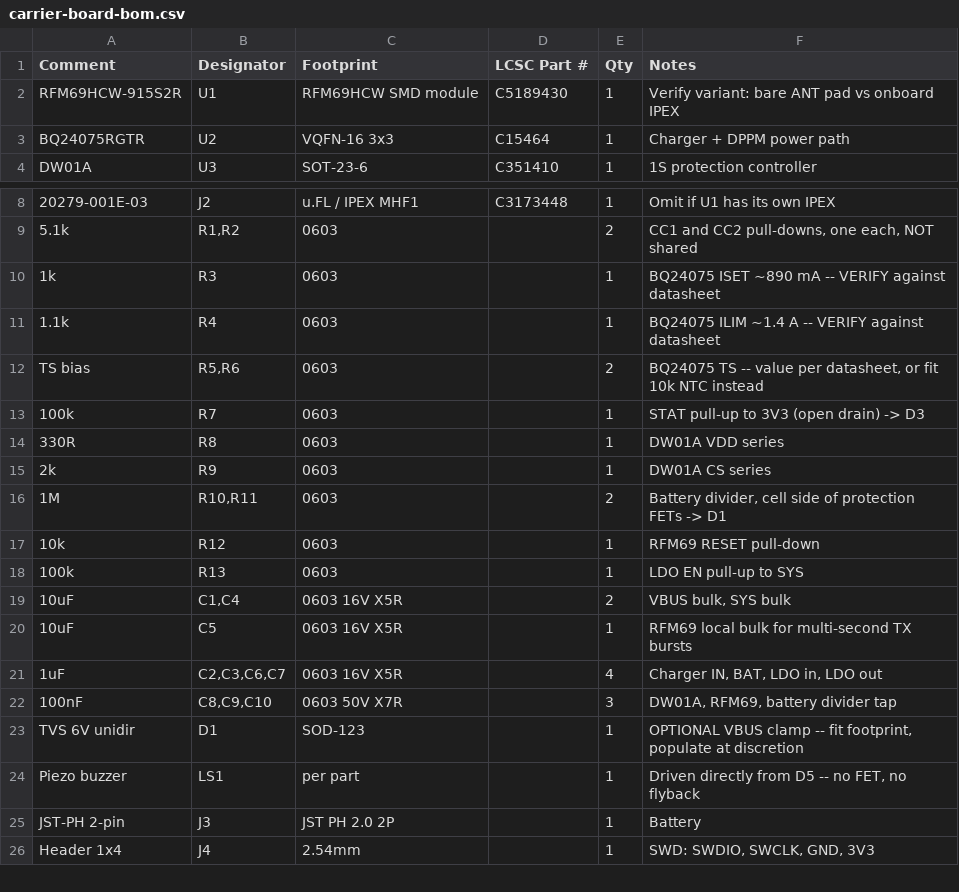
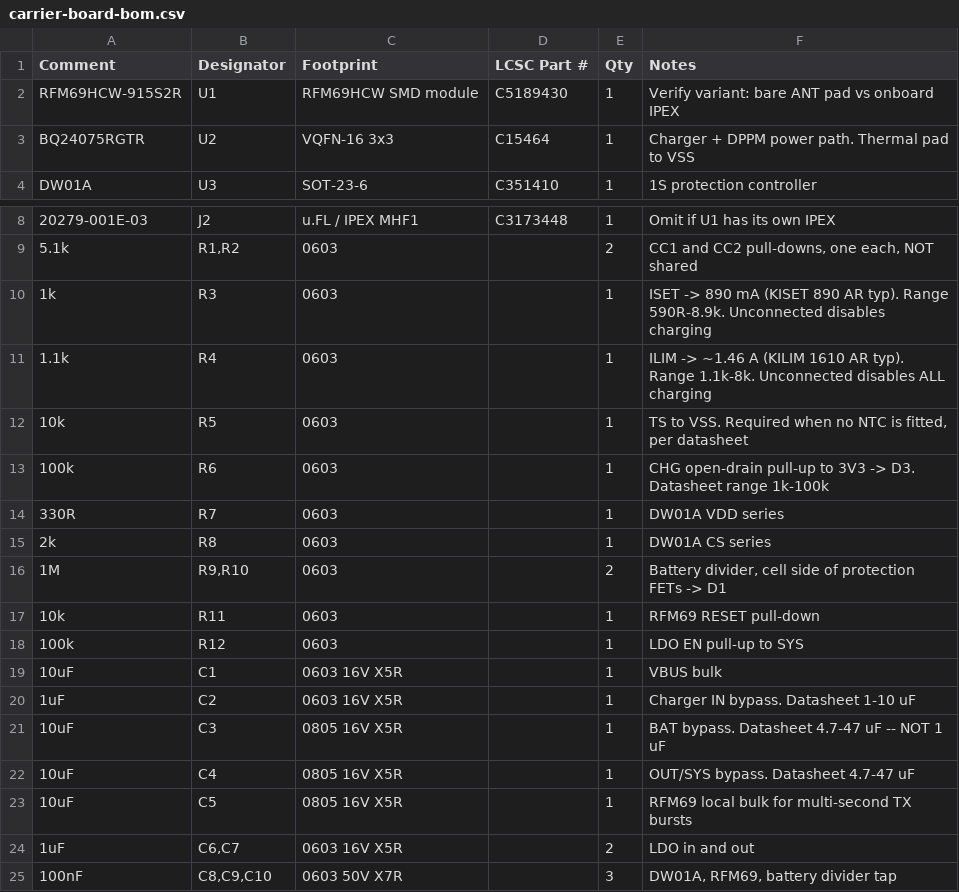
Before and after one commit to lightswitch2159/claudelink, a CSV file: docs/carrier-board-bom.csv, drawn as a sheet; only a part is shown, gaps mark what is left out; the shorter side is filled out with more unchanged rows; removed rows and columns are numbered as before the commit, all else as after; the diff names each change by its address in the sheet, - before the commit and + after, or states it on an @@ line.

```diff
--- a/docs/carrier-board-bom.csv
+++ b/docs/carrier-board-bom.csv
-F3 (Notes): Charger + DPPM power path
+F3 (Notes): Charger + DPPM power path. Thermal pad to VSS
-F10 (Notes): BQ24075 ISET ~890 mA -- VERIFY against datasheet
+F10 (Notes): ISET -> 890 mA (KISET 890 AR typ). Range 590R-8.9k. Unconnected disables charging
-F11 (Notes): BQ24075 ILIM ~1.4 A -- VERIFY against datasheet
+F11 (Notes): ILIM -> ~1.46 A (KILIM 1610 AR typ). Range 1.1k-8k. Unconnected disables ALL charging
-row 12: TS bias | R5,R6 | 0603 |  | 2 | BQ24075 TS -- value per datasheet, or fit 10k NTC instead
+row 12: 10k | R5 | 0603 |  | 1 | TS to VSS. Required when no NTC is fitted, per datasheet
+row 13: 100k | R6 | 0603 |  | 1 | CHG open-drain pull-up to 3V3 -> D3. Datasheet range 1k-100k
-A14 (Comment): 100k
+A14 (Comment): 330R
-F14 (Notes): STAT pull-up to 3V3 (open drain) -> D3
+F14 (Notes): DW01A VDD series
-A15 (Comment): 330R
+A15 (Comment): 2k
-F15 (Notes): DW01A VDD series
+F15 (Notes): DW01A CS series
-row 15: 2k | R9 | 0603 |  | 1 | DW01A CS series
-B16 (Designator): R10,R11
+B16 (Designator): R9,R10
-B17 (Designator): R12
+B17 (Designator): R11
-B18 (Designator): R13
+B18 (Designator): R12
-B19 (Designator): C1,C4
+B19 (Designator): C1
-E19 (Qty): 2
+E19 (Qty): 1
-F19 (Notes): VBUS bulk, SYS bulk
+F19 (Notes): VBUS bulk
+row 20: 1uF | C2 | 0603 16V X5R |  | 1 | Charger IN bypass. Datasheet 1-10 uF
+row 21: 10uF | C3 | 0805 16V X5R |  | 1 | BAT bypass. Datasheet 4.7-47 uF -- NOT 1 uF
+row 22: 10uF | C4 | 0805 16V X5R |  | 1 | OUT/SYS bypass. Datasheet 4.7-47 uF
-C23 (Footprint): 0603 16V X5R
+C23 (Footprint): 0805 16V X5R
-row 21: 1uF | C2,C3,C6,C7 | 0603 16V X5R |  | 4 | Charger IN, BAT, LDO in, LDO out
+row 24: 1uF | C6,C7 | 0603 16V X5R |  | 2 | LDO in and out
```
Also changed, not shown: 2 other files.
